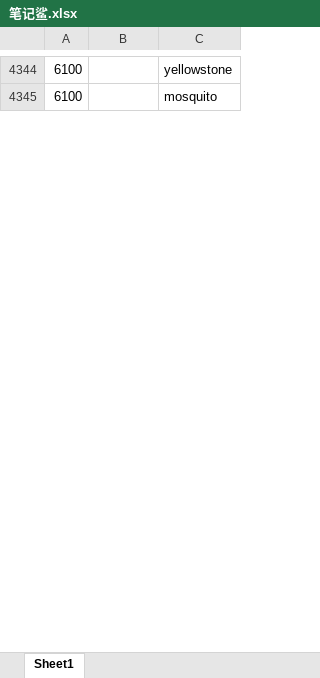
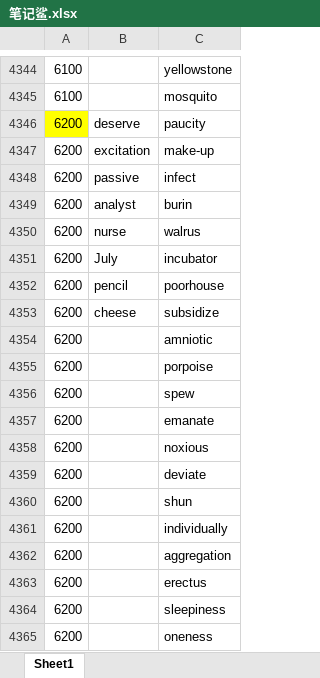
Before and after one commit to ambitiouschild/GitEnglish, an Excel workbook: 笔记鲨.xlsx, sheet Sheet1, drawn as a sheet; only a part is shown, gaps mark what is left out; values as stored, in another font and other column widths than the file's, no borders; the diff covers the shown part only; the diff names each change by its address in the sheet, - before the commit and + after, or states it on an @@ line.

Commit message:
【笔记鲨】单词分类【6200】

```diff
--- a/笔记鲨.xlsx (sheet Sheet1)
+++ b/笔记鲨.xlsx (sheet Sheet1)
+row 4346: 6200 | deserve | paucity
+row 4347: 6200 | excitation | make-up
+row 4348: 6200 | passive | infect
+row 4349: 6200 | analyst | burin
+row 4350: 6200 | nurse | walrus
+row 4351: 6200 | July | incubator
+row 4352: 6200 | pencil | poorhouse
+row 4353: 6200 | cheese | subsidize
+row 4354: 6200 |  | amniotic
+row 4355: 6200 |  | porpoise
+row 4356: 6200 |  | spew
+row 4357: 6200 |  | emanate
+row 4358: 6200 |  | noxious
+row 4359: 6200 |  | deviate
+row 4360: 6200 |  | shun
+row 4361: 6200 |  | individually
+row 4362: 6200 |  | aggregation
+row 4363: 6200 |  | erectus
+row 4364: 6200 |  | sleepiness
+row 4365: 6200 |  | oneness
```
Also changed, not shown: 80 added rows, 9 edited cells and cell formats elsewhere in this sheet.
